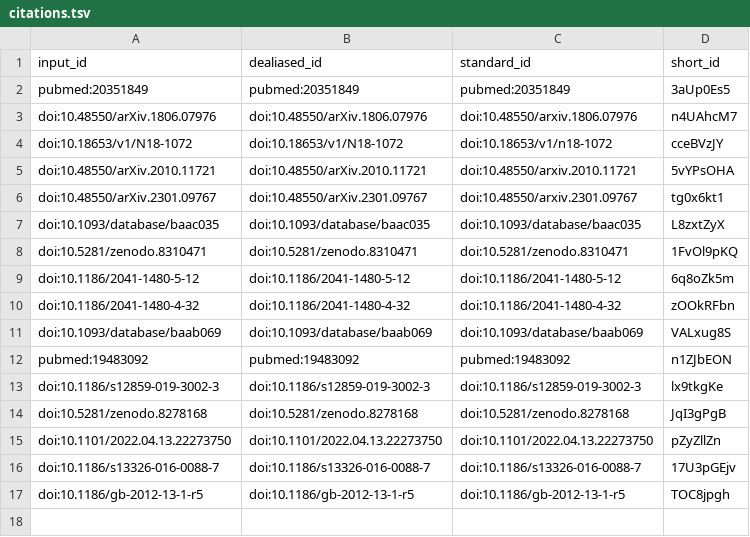
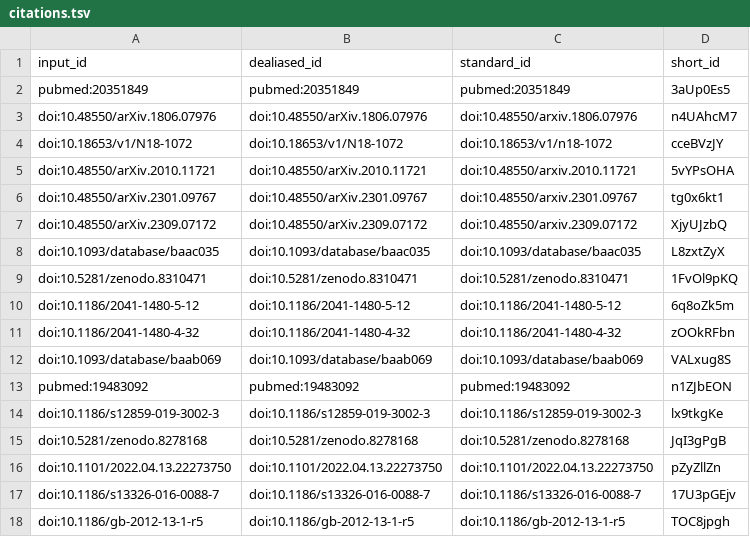
Before and after one commit to monarch-initiative/gpt-mapping-manuscript, a TSV file: citations.tsv, drawn as a sheet; the diff names each change by its address in the sheet, - before the commit and + after, or states it on an @@ line.

```diff
--- a/citations.tsv
+++ b/citations.tsv
+row 7: doi:10.48550/arXiv.2309.07172 | doi:10.48550/arXiv.2309.07172 | doi:10.48550/arxiv.2309.07172 | XjyUJzbQ
```
Also changed, not shown: 7 other files.
